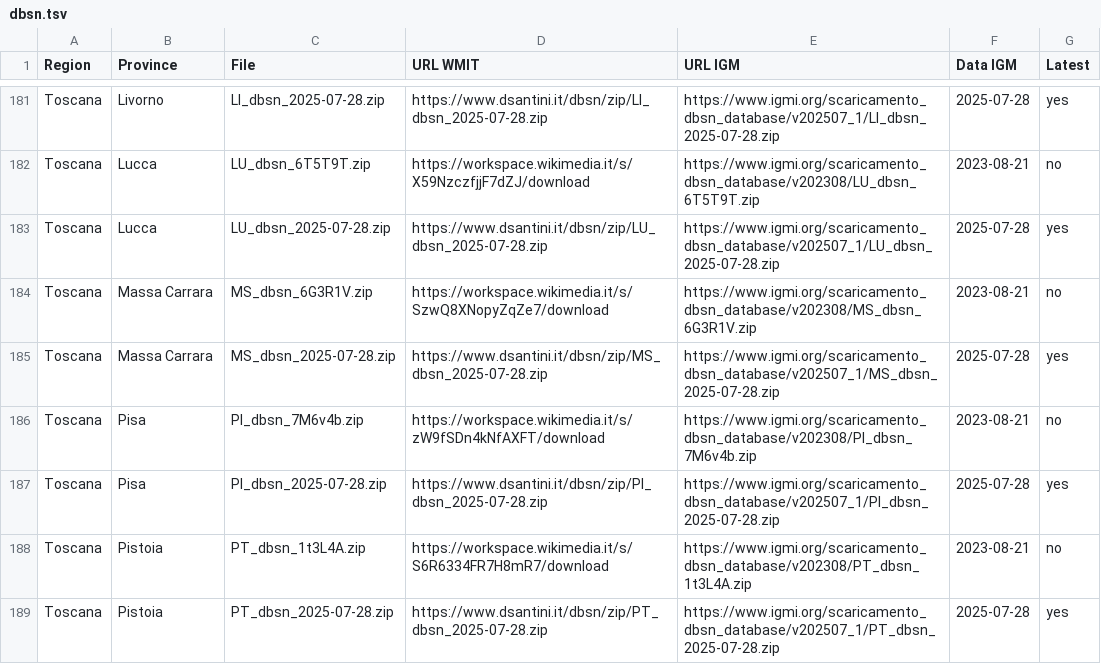
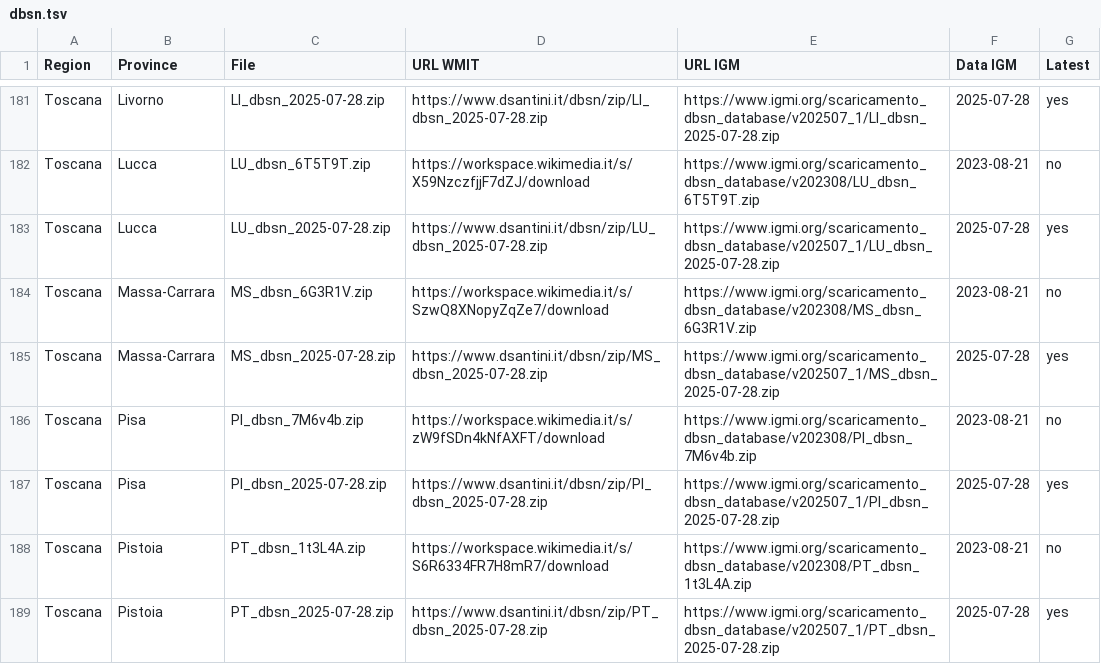
Before and after one commit to giopera/dbsn-import, a TSV file: dbsn.tsv, drawn as a sheet; only a part is shown, gaps mark what is left out.

```diff
--- a/dbsn.tsv
+++ b/dbsn.tsv
@@ -183,4 +183,4 @@ Toscana	Lucca	LU_dbsn_6T5T9T.zip	https://workspace.wikimedia.it/s/X59NzczfjjF7dZ
 Toscana	Lucca	LU_dbsn_2025-07-28.zip	https://www.dsantini.it/dbsn/zip/LU_dbsn_2025-07-28.zip	https://www.igmi.org/scaricamento_dbsn_database/v202507_1/LU_dbsn_2025-07-28.zip	2025-07-28	yes
-Toscana	Massa Carrara	MS_dbsn_6G3R1V.zip	https://workspace.wikimedia.it/s/SzwQ8XNopyZqZe7/download	https://www.igmi.org/scaricamento_dbsn_database/v202308/MS_dbsn_6G3R1V.zip	2023-08-21	no
-Toscana	Massa Carrara	MS_dbsn_2025-07-28.zip	https://www.dsantini.it/dbsn/zip/MS_dbsn_2025-07-28.zip	https://www.igmi.org/scaricamento_dbsn_database/v202507_1/MS_dbsn_2025-07-28.zip	2025-07-28	yes
+Toscana	Massa-Carrara	MS_dbsn_6G3R1V.zip	https://workspace.wikimedia.it/s/SzwQ8XNopyZqZe7/download	https://www.igmi.org/scaricamento_dbsn_database/v202308/MS_dbsn_6G3R1V.zip	2023-08-21	no
+Toscana	Massa-Carrara	MS_dbsn_2025-07-28.zip	https://www.dsantini.it/dbsn/zip/MS_dbsn_2025-07-28.zip	https://www.igmi.org/scaricamento_dbsn_database/v202507_1/MS_dbsn_2025-07-28.zip	2025-07-28	yes
 Toscana	Pisa	PI_dbsn_7M6v4b.zip	https://workspace.wikimedia.it/s/zW9fSDn4kNfAXFT/download	https://www.igmi.org/scaricamento_dbsn_database/v202308/PI_dbsn_7M6v4b.zip	2023-08-21	no
```
Also changed, not shown: 12 other files.
